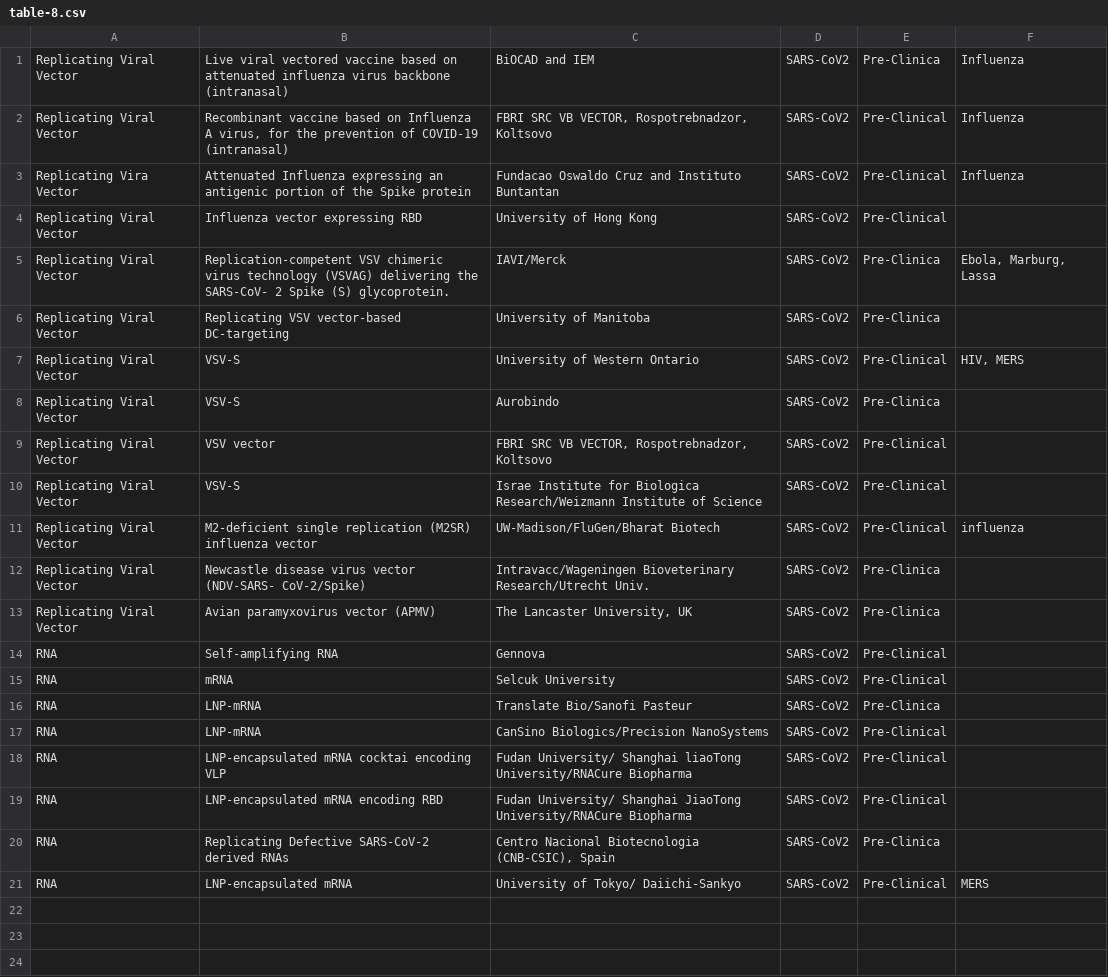
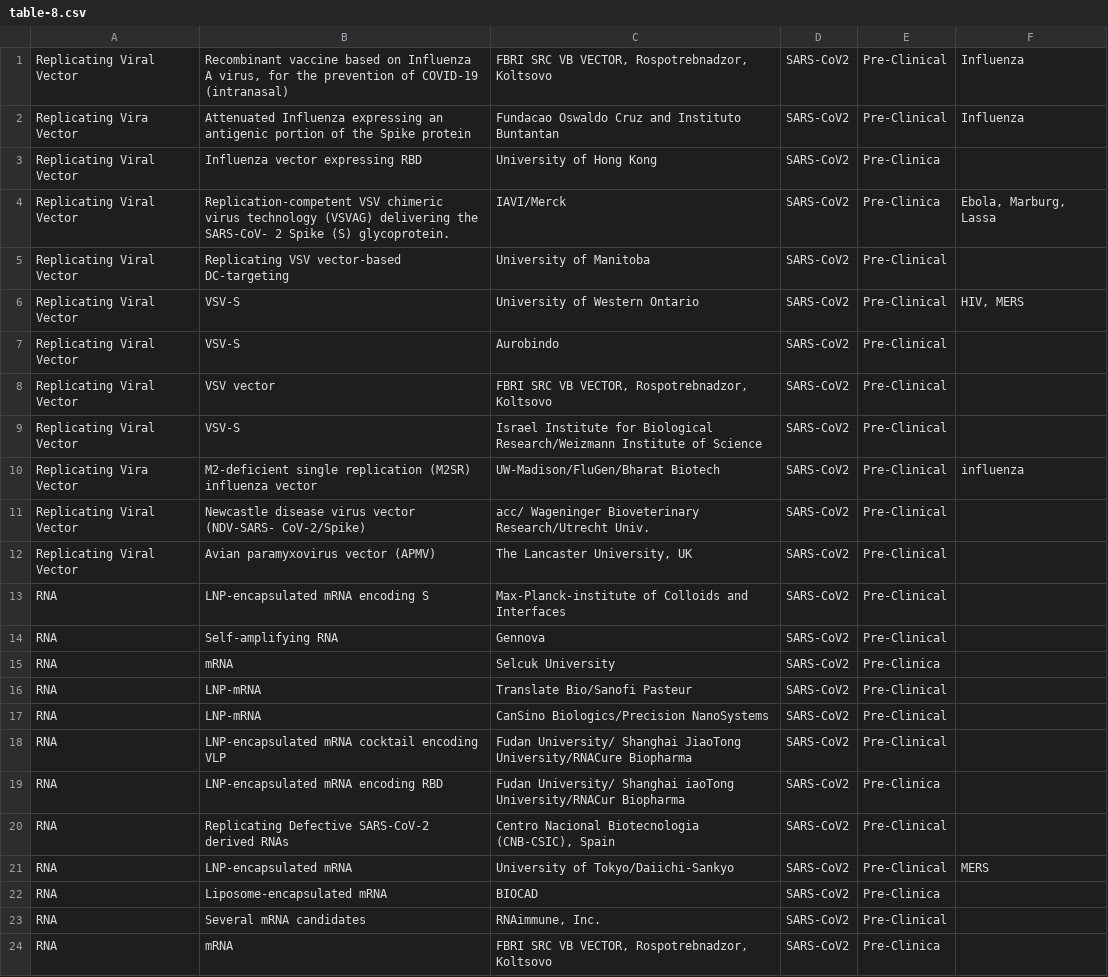
Before and after one commit to sitrucp/covid_who_vaccine_landscape, a CSV file: pdf_data/table-8.csv, drawn as a sheet.

```diff
--- a/pdf_data/table-8.csv
+++ b/pdf_data/table-8.csv
@@ -1,21 +1,24 @@
-"Replicating Viral Vector ","Live viral vectored vaccine based on attenuated influenza virus backbone (intranasal) ","BiOCAD and IEM ","SARS-CoV2 ","Pre-Clinica ","Influenza ",
 "Replicating Viral Vector ","Recombinant vaccine based on Influenza A virus, for the prevention of COVID-19 (intranasal) ","FBRI SRC VB VECTOR, Rospotrebnadzor, Koltsovo ","SARS-CoV2 ","Pre-Clinical ","Influenza ",
 "Replicating Vira Vector ","Attenuated Influenza expressing an antigenic portion of the Spike protein ","Fundacao Oswaldo Cruz and Instituto Buntantan ","SARS-CoV2 ","Pre-Clinical ","Influenza ",
-"Replicating Viral Vector ","Influenza vector expressing RBD ","University of Hong Kong ","SARS-CoV2 ","Pre-Clinical ","",
+"Replicating Viral Vector ","Influenza vector expressing RBD ","University of Hong Kong ","SARS-CoV2 ","Pre-Clinica ","",
 "Replicating Viral Vector ","Replication-competent VSV chimeric virus technology (VSVAG) delivering the SARS-CoV- 2 Spike (S) glycoprotein. ","IAVI/Merck ","SARS-CoV2 ","Pre-Clinica ","Ebola, Marburg, Lassa ",
-"Replicating Viral Vector ","Replicating VSV vector-based DC-targeting ","University of Manitoba ","SARS-CoV2 ","Pre-Clinica ","",
+"Replicating Viral Vector ","Replicating VSV vector-based DC-targeting ","University of Manitoba ","SARS-CoV2 ","Pre-Clinical ","",
 "Replicating Viral Vector ","VSV-S ","University of Western Ontario ","SARS-CoV2 ","Pre-Clinical ","HIV, MERS ",
-"Replicating Viral Vector ","VSV-S ","Aurobindo ","SARS-CoV2 ","Pre-Clinica ","",
+"Replicating Viral Vector ","VSV-S ","Aurobindo ","SARS-CoV2 ","Pre-Clinical ","",
 "Replicating Viral Vector ","VSV vector ","FBRI SRC VB VECTOR, Rospotrebnadzor, Koltsovo ","SARS-CoV2 ","Pre-Clinical ","",
-"Replicating Viral Vector ","VSV-S ","Israe Institute for Biologica Research/Weizmann Institute of Science ","SARS-CoV2 ","Pre-Clinical ","",
-"Replicating Viral Vector ","M2-deficient single replication (M2SR) influenza vector ","UW-Madison/FluGen/Bharat Biotech ","SARS-CoV2 ","Pre-Clinical ","influenza ",
-"Replicating Viral Vector ","Newcastle disease virus vector (NDV-SARS- CoV-2/Spike) ","Intravacc/Wageningen Bioveterinary Research/Utrecht Univ. ","SARS-CoV2 ","Pre-Clinica ","",
-"Replicating Viral Vector ","Avian paramyxovirus vector (APMV) ","The Lancaster University, UK ","SARS-CoV2 ","Pre-Clinica ","",
+"Replicating Viral Vector ","VSV-S ","Israel Institute for Biological Research/Weizmann Institute of Science ","SARS-CoV2 ","Pre-Clinical ","",
+"Replicating Vira Vector ","M2-deficient single replication (M2SR) influenza vector ","UW-Madison/FluGen/Bharat Biotech ","SARS-CoV2 ","Pre-Clinical ","influenza ",
+"Replicating Viral Vector ","Newcastle disease virus vector (NDV-SARS- CoV-2/Spike) ","acc/ Wageninger Bioveterinary Research/Utrecht Univ. ","SARS-CoV2 ","Pre-Clinical ","",
+"Replicating Viral Vector ","Avian paramyxovirus vector (APMV) ","The Lancaster University, UK ","SARS-CoV2 ","Pre-Clinical ","",
+"RNA ","LNP-encapsulated mRNA encoding S ","Max-Planck-institute of Colloids and Interfaces ","SARS-CoV2 ","Pre-Clinical ","",
 "RNA ","Self-amplifying RNA ","Gennova ","SARS-CoV2 ","Pre-Clinical ","",
-"RNA ","mRNA ","Selcuk University ","SARS-CoV2 ","Pre-Clinical ","",
-"RNA ","LNP-mRNA ","Translate Bio/Sanofi Pasteur ","SARS-CoV2 ","Pre-Clinica ","",
+"RNA ","mRNA ","Selcuk University ","SARS-CoV2 ","Pre-Clinica ","",
+"RNA ","LNP-mRNA ","Translate Bio/Sanofi Pasteur ","SARS-CoV2 ","Pre-Clinical ","",
 "RNA ","LNP-mRNA ","CanSino Biologics/Precision NanoSystems ","SARS-CoV2 ","Pre-Clinical ","",
-"RNA ","LNP-encapsulated mRNA cocktai encoding VLP ","Fudan University/ Shanghai liaoTong University/RNACure Biopharma ","SARS-CoV2 ","Pre-Clinical ","",
-"RNA ","LNP-encapsulated mRNA encoding RBD ","Fudan University/ Shanghai JiaoTong University/RNACure Biopharma ","SARS-CoV2 ","Pre-Clinical ","",
-"RNA ","Replicating Defective SARS-CoV-2 derived RNAs ","Centro Nacional Biotecnologia (CNB-CSIC), Spain ","SARS-CoV2 ","Pre-Clinica ","",
-"RNA ","LNP-encapsulated mRNA ","University of Tokyo/ Daiichi-Sankyo ","SARS-CoV2 ","Pre-Clinical ","MERS ",
+"RNA ","LNP-encapsulated mRNA cocktail encoding VLP ","Fudan University/ Shanghai JiaoTong University/RNACure Biopharma ","SARS-CoV2 ","Pre-Clinical ","",
+"RNA ","LNP-encapsulated mRNA encoding RBD ","Fudan University/ Shanghai iaoTong University/RNACur Biopharma ","SARS-CoV2 ","Pre-Clinica ","",
+"RNA ","Replicating Defective SARS-CoV-2 derived RNAs ","Centro Nacional Biotecnologia (CNB-CSIC), Spain ","SARS-CoV2 ","Pre-Clinical ","",
+"RNA ","LNP-encapsulated mRNA ","University of Tokyo/Daiichi-Sankyo ","SARS-CoV2 ","Pre-Clinical ","MERS ",
+"RNA ","Liposome-encapsulated mRNA ","BIOCAD ","SARS-CoV2 ","Pre-Clinica ","",
+"RNA ","Several mRNA candidates ","RNAimmune, Inc. ","SARS-CoV2 ","Pre-Clinical ","",
+"RNA ","mRNA ","FBRI SRC VB VECTOR, Rospotrebnadzor, Koltsovo ","SARS-CoV2 ","Pre-Clinica ","",
```
Also changed, not shown: output/column_counts.csv, output/who_vaccines.csv, 17 other files.
